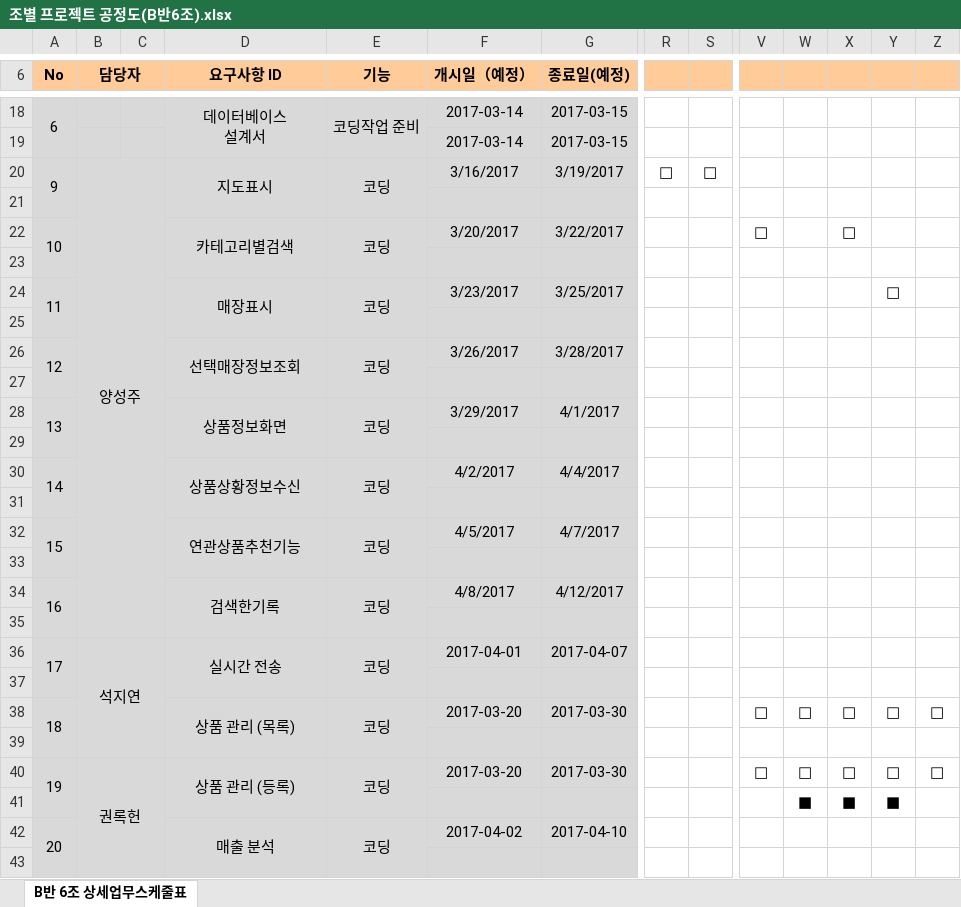
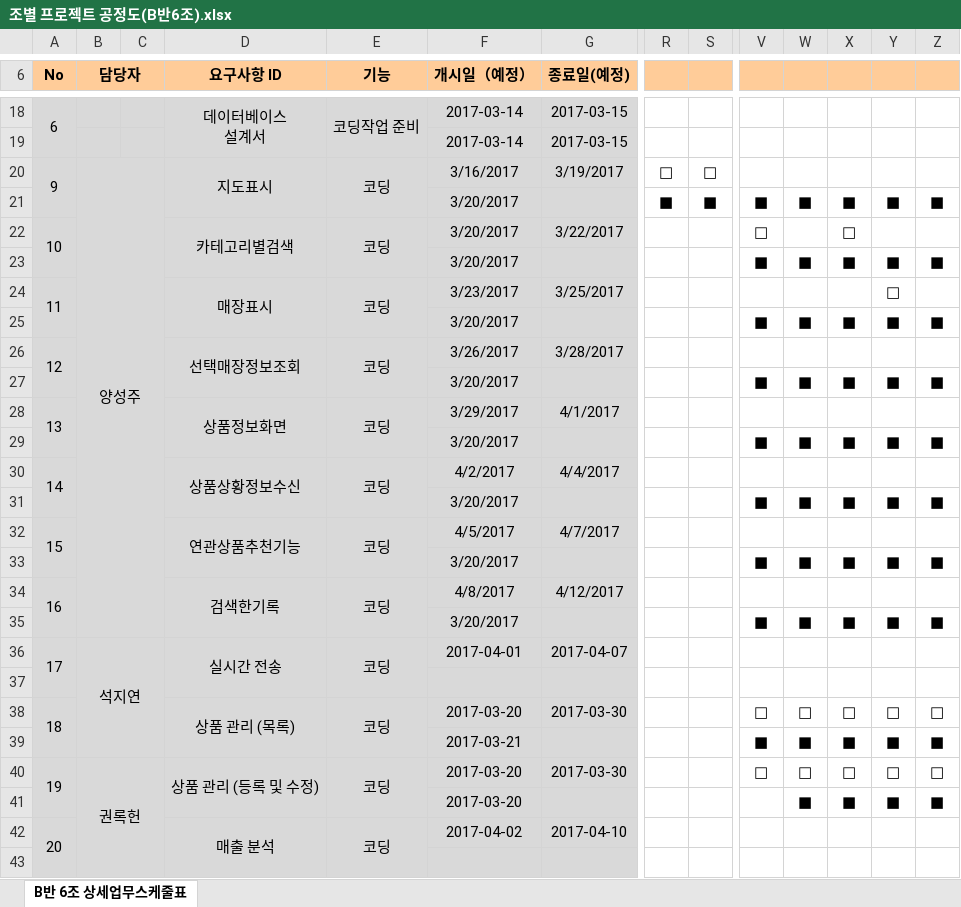
Before and after one commit to jaegojaego/jaegoRepository, an Excel workbook: jaegojaego/공정도/조별 프로젝트 공정도(B반6조).xlsx, sheet B반 6조 상세업무스케줄표, drawn as a sheet; only a part is shown, gaps mark what is left out; values as stored, in another font and other column widths than the file's, no borders; rows hold the shown columns only; the diff covers the shown part only; the diff names each change by its address in the sheet, - before the commit and + after, or states it on an @@ line.

```diff
--- a/jaegojaego/공정도/조별 프로젝트 공정도(B반6조).xlsx (sheet B반 6조 상세업무스케줄표)
+++ b/jaegojaego/공정도/조별 프로젝트 공정도(B반6조).xlsx (sheet B반 6조 상세업무스케줄표)
-row 21: (empty)
+row 21:  |  |  |  |  | 3/20/2017 |  | ■ | ■ | ■ | ■ | ■ | ■ | ■
-row 23: (empty)
+row 23:  |  |  |  |  | 3/20/2017 |  |  |  | ■ | ■ | ■ | ■ | ■
-row 25: (empty)
+row 25:  |  |  |  |  | 3/20/2017 |  |  |  | ■ | ■ | ■ | ■ | ■
-row 27: (empty)
+row 27:  |  |  |  |  | 3/20/2017 |  |  |  | ■ | ■ | ■ | ■ | ■
-row 29: (empty)
+row 29:  |  |  |  |  | 3/20/2017 |  |  |  | ■ | ■ | ■ | ■ | ■
-row 31: (empty)
+row 31:  |  |  |  |  | 3/20/2017 |  |  |  | ■ | ■ | ■ | ■ | ■
-row 33: (empty)
+row 33:  |  |  |  |  | 3/20/2017 |  |  |  | ■ | ■ | ■ | ■ | ■
-row 35: (empty)
+row 35:  |  |  |  |  | 3/20/2017 |  |  |  | ■ | ■ | ■ | ■ | ■
-row 39: (empty)
+row 39:  |  |  |  |  | 2017-03-21 |  |  |  | ■ | ■ | ■ | ■ | ■
-D40 (요구사항 ID): 상품 관리 (등록)
+D40 (요구사항 ID): 상품 관리 (등록 및 수정)
-F41 (개시일（예정）): (empty)
+F41 (개시일（예정）): 2017-03-20
-Z41: (empty)
+Z41: ■
```
Also changed, not shown: 18 edited cells elsewhere in this sheet, 1 other file.
